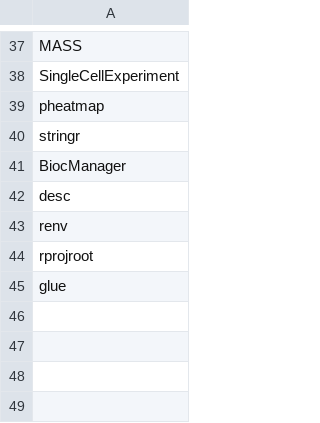
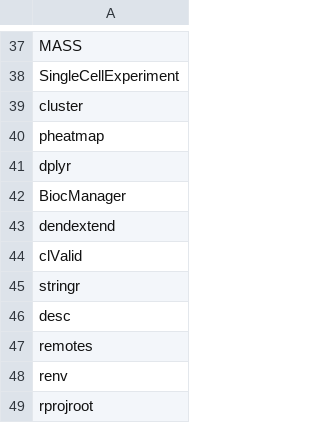
Before and after one commit to Alanocallaghan/high-dimensional-stats-r, a CSV file: dependencies.csv, drawn as a sheet; only a part is shown, gaps mark what is left out; the shorter side is filled out with more unchanged rows.

```diff
--- a/dependencies.csv
+++ b/dependencies.csv
@@ -38,6 +38,11 @@ MASS
 SingleCellExperiment
+cluster
 pheatmap
+dplyr
+BiocManager
+dendextend
+clValid
 stringr
-BiocManager
 desc
+remotes
 renv
```
Also changed, not shown: 13 other files.
